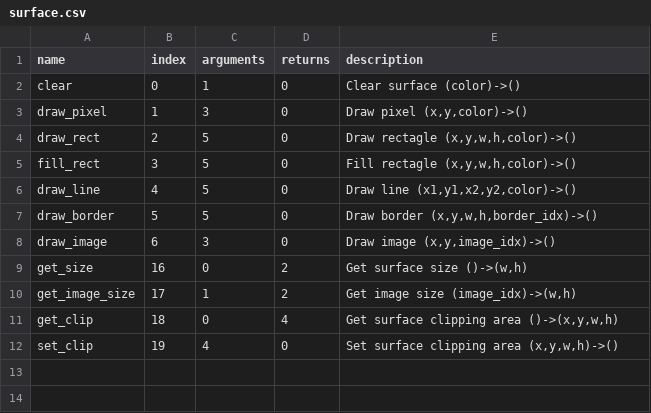
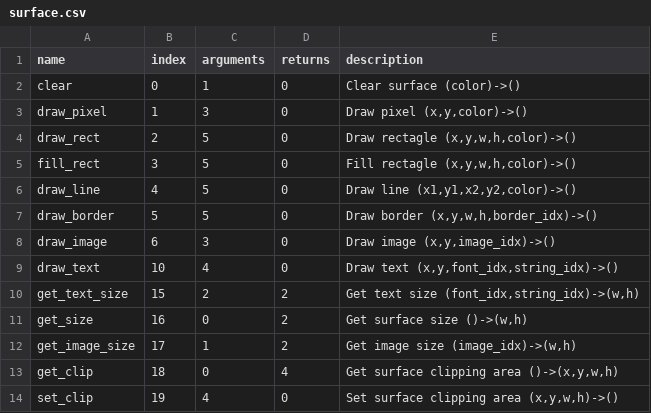
Before and after one commit to saschaklick/virtmach-rs, a CSV file: include/surface.csv (was examples/programs/surface.csv), drawn as a sheet; the diff names each change by its address in the sheet, - before the commit and + after, or states it on an @@ line.

```diff
--- a/examples/programs/surface.csv
+++ b/include/surface.csv
+row 9: draw_text | 10 | 4 | 0 | Draw text (x,y,font_idx,string_idx)->()
+row 10: get_text_size | 15 | 2 | 2 | Get text size (font_idx,string_idx)->(w,h)
```
Also changed, not shown: include/proc.csv, 46 other files.
